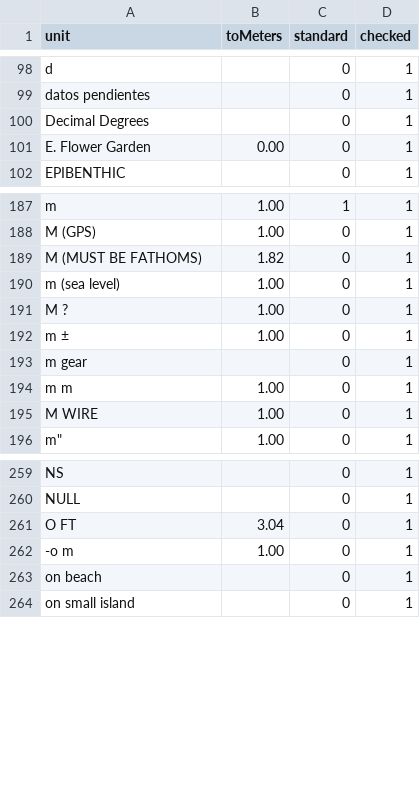
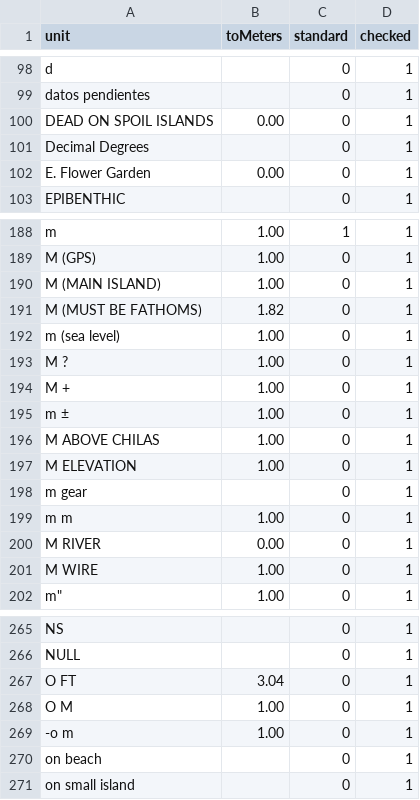
Before and after one commit to VertNet/DwCVocabs, a CSV file: vocabs/LengthConversion.csv, drawn as a sheet; only a part is shown, gaps mark what is left out; the diff names each change by its address in the sheet, - before the commit and + after, or states it on an @@ line.

```diff
--- a/vocabs/LengthConversion.csv
+++ b/vocabs/LengthConversion.csv
+row 100: DEAD ON SPOIL ISLANDS | 0.00 | 0 | 1
+row 190: M (MAIN ISLAND) | 1.00 | 0 | 1
+row 194: M + | 1.00 | 0 | 1
+row 196: M ABOVE CHILAS | 1.00 | 0 | 1
+row 197: M ELEVATION | 1.00 | 0 | 1
+row 200: M RIVER | 0.00 | 0 | 1
+row 268: O M | 1.00 | 0 | 1
```
Also changed, not shown: vocabs/countryCode.csv, vocabs/island.csv, 5 other files.
